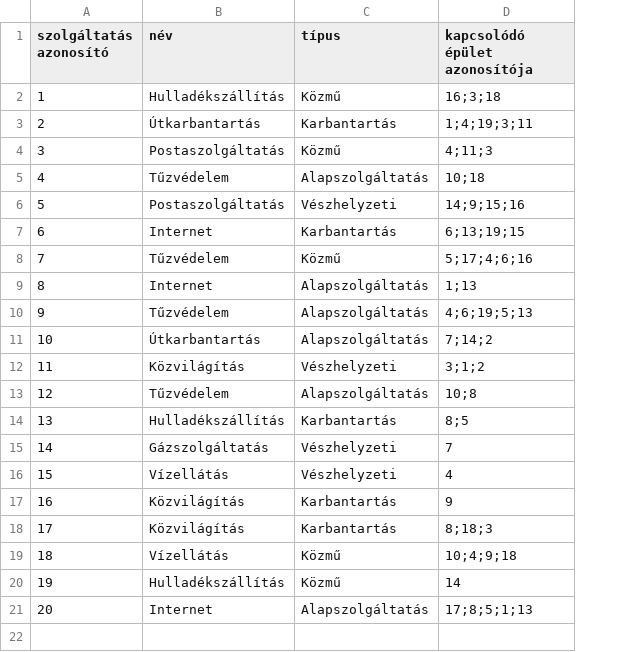
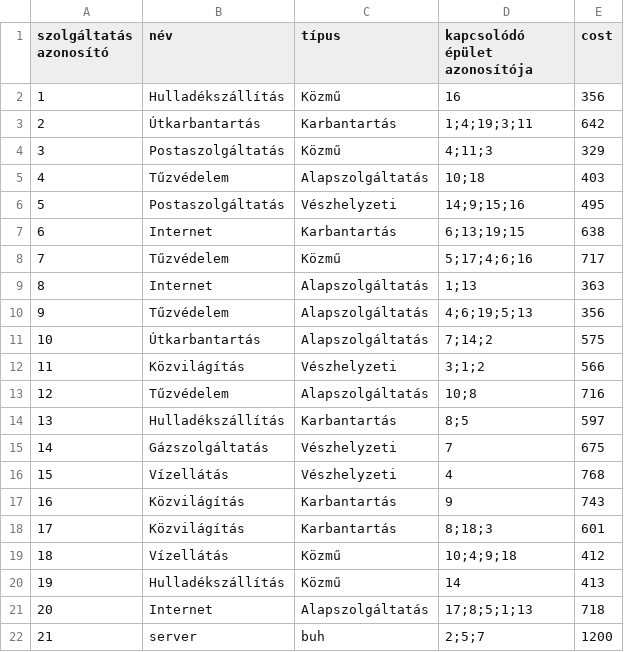
Before and after one commit to PITRv1/PleaseHold, a CSV file: Assets/InputCSVFiles/StartCSVFiles/servicesSaveCSV.csv, drawn as a sheet; the diff names each change by its address in the sheet, - before the commit and + after, or states it on an @@ line.

```diff
--- a/Assets/InputCSVFiles/StartCSVFiles/servicesSaveCSV.csv
+++ b/Assets/InputCSVFiles/StartCSVFiles/servicesSaveCSV.csv
+column E (cost), rows 2-21: 356 | 642 | 329 | 403 | 495 | 638 | 717 | 363 | 356 | 575 | 566 | 716 | 597 | 675 | 768 | 743 | 601 | 412 | 413 | 718
-D2 (kapcsolódó épület azonosítója): 16;3;18
+D2 (kapcsolódó épület azonosítója): 16
+row 22: 21 | server | buh | 2;5;7 | 1200
```
Also changed, not shown: Assets/InputCSVFiles/SaveCSVFiles/servicesCSV.csv, Assets/InputCSVFiles/StartCSVFiles/buildingsSaveCSV.csv, 17 other files.
